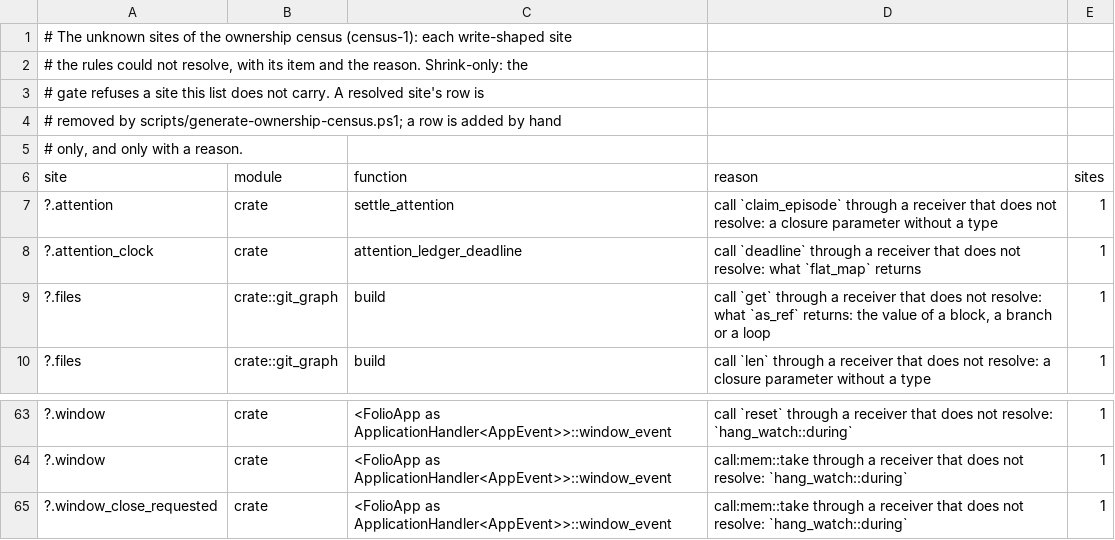
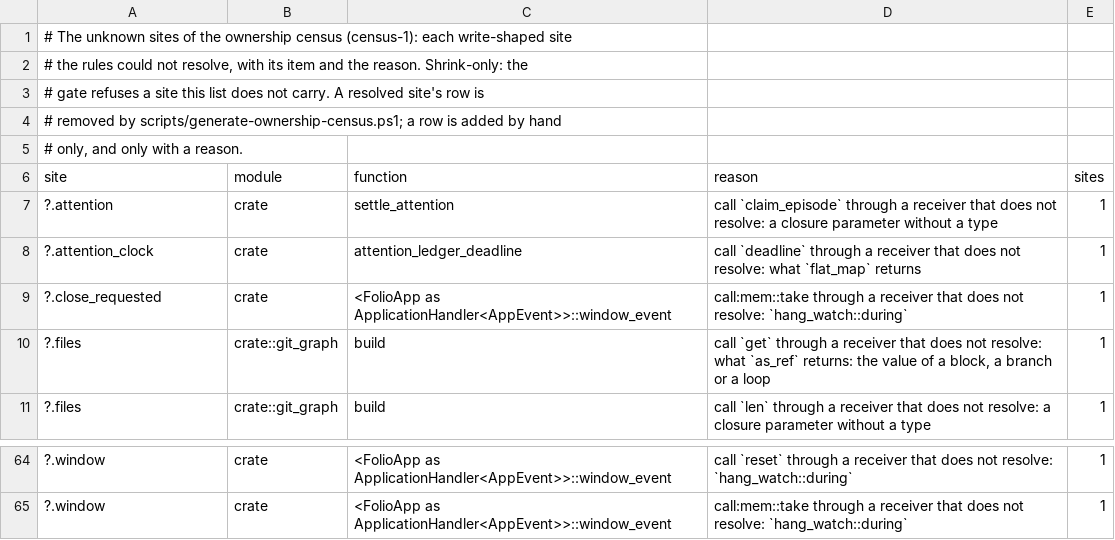
Before and after one commit to lulu-loopp/folio-terminal, a TSV file: docs/plans/design/ownership-census-unknowns.tsv, drawn as a sheet; only a part is shown, gaps mark what is left out.

```diff
--- a/docs/plans/design/ownership-census-unknowns.tsv
+++ b/docs/plans/design/ownership-census-unknowns.tsv
@@ -8,2 +8,3 @@ site	module	function	reason	sites
 ?.attention_clock	crate	attention_ledger_deadline	call `deadline` through a receiver that does not resolve: what `flat_map` returns	1
+?.close_requested	crate	<FolioApp as ApplicationHandler<AppEvent>>::window_event	call:mem::take through a receiver that does not resolve: `hang_watch::during`	1
 ?.files	crate::git_graph	build	call `get` through a receiver that does not resolve: what `as_ref` returns: the value of a block, a branch or a loop	1
@@ -64,2 +65 @@ site	module	function	reason	sites
 ?.window	crate	<FolioApp as ApplicationHandler<AppEvent>>::window_event	call:mem::take through a receiver that does not resolve: `hang_watch::during`	1
-?.window_close_requested	crate	<FolioApp as ApplicationHandler<AppEvent>>::window_event	call:mem::take through a receiver that does not resolve: `hang_watch::during`	1
```
Also changed, not shown: 8 other files.
